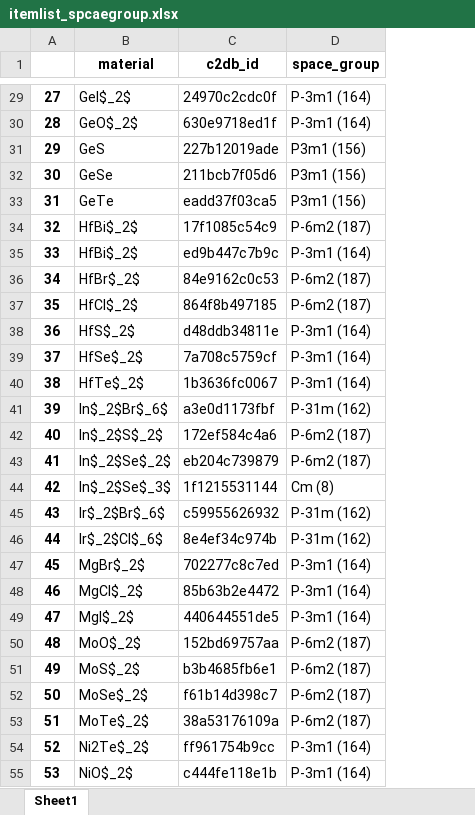
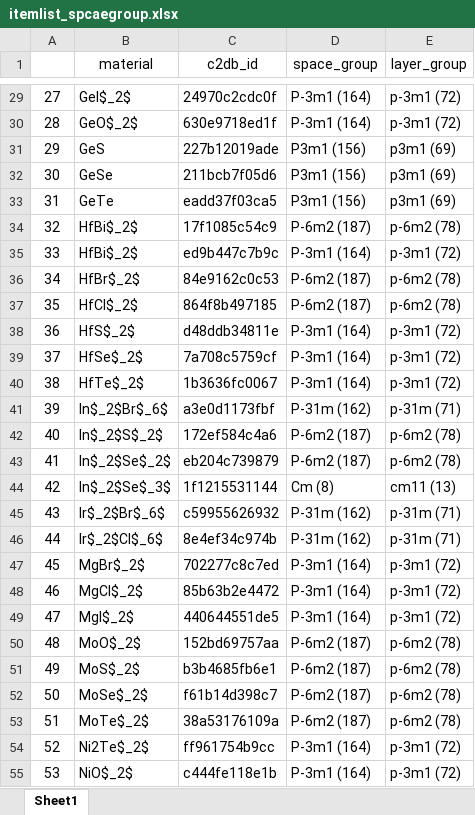
Before and after one commit to Ting-Bao/2D_twist_database, an Excel workbook: find_spcaegroup/itemlist_spcaegroup.xlsx, sheet Sheet1, drawn as a sheet; only a part is shown, gaps mark what is left out; values as stored, in another font and other column widths than the file's, no borders; the diff covers the shown part only; the diff names each change by its address in the sheet, - before the commit and + after, or states it on an @@ line.

```diff
--- a/find_spcaegroup/itemlist_spcaegroup.xlsx (sheet Sheet1)
+++ b/find_spcaegroup/itemlist_spcaegroup.xlsx (sheet Sheet1)
+column E (layer_group), rows 29-55: p-3m1 (72) | p-3m1 (72) | p3m1 (69) | p3m1 (69) | p3m1 (69) | p-6m2 (78) | p-3m1 (72) | p-6m2 (78) | p-6m2 (78) | p-3m1 (72) | p-3m1 (72) | p-3m1 (72) | p-31m (71) | p-6m2 (78) | p-6m2 (78) | cm11 (13) | p-31m (71) | p-31m (71) | p-3m1 (72) | p-3m1 (72) | p-3m1 (72) | p-6m2 (78) | p-6m2 (78) | p-6m2 (78) | p-6m2 (78) | p-3m1 (72) | p-3m1 (72)
-B1:D1 bold: on
+B1:D1 bold: off
-A29:A55 bold: on
+A29:A55 bold: off
```
Also changed, not shown: 7 edited cells and cell formats elsewhere in this sheet, 3 other files.
